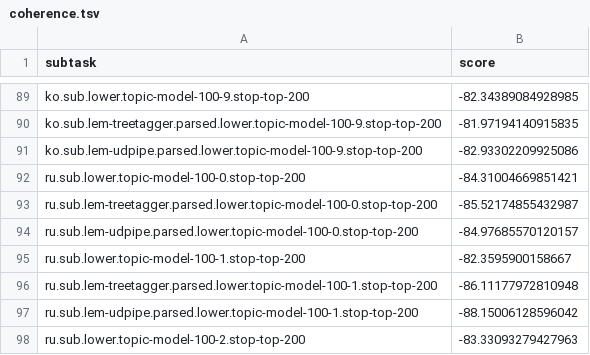
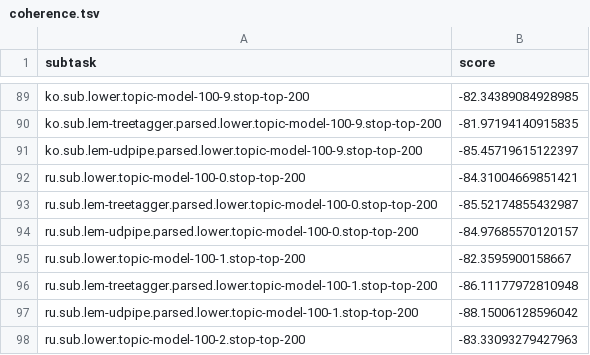
Before and after one commit to ccmaymay/lda-lemmas, a TSV file: follow-up/results/coherence.tsv, drawn as a sheet; only a part is shown, gaps mark what is left out; the diff covers the shown part only.

```diff
--- a/follow-up/results/coherence.tsv
+++ b/follow-up/results/coherence.tsv
@@ -90,3 +90,3 @@ ko.sub.lower.topic-model-100-9.stop-top-200	-82.34389084928985
 ko.sub.lem-treetagger.parsed.lower.topic-model-100-9.stop-top-200	-81.97194140915835
-ko.sub.lem-udpipe.parsed.lower.topic-model-100-9.stop-top-200	-82.93302209925086
+ko.sub.lem-udpipe.parsed.lower.topic-model-100-9.stop-top-200	-85.45719615122397
 ru.sub.lower.topic-model-100-0.stop-top-200	-84.31004669851421
```
Also changed, not shown: 9 edited cells elsewhere in this file, follow-up/results/coherence-sanity.tsv, follow-up/results/voi.tsv, 7 other files.
